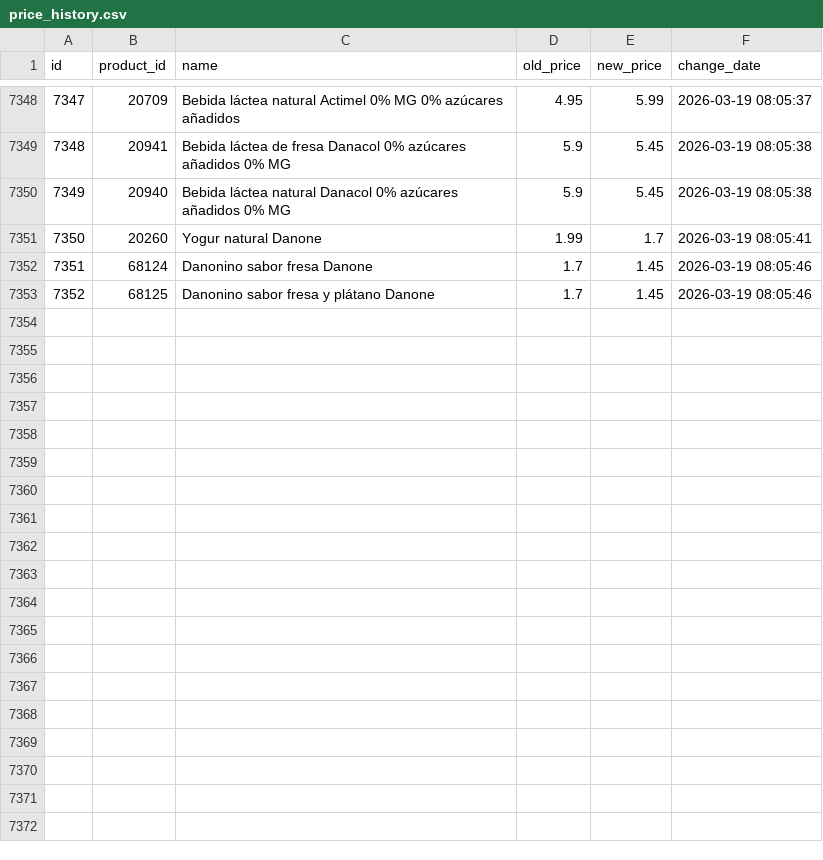
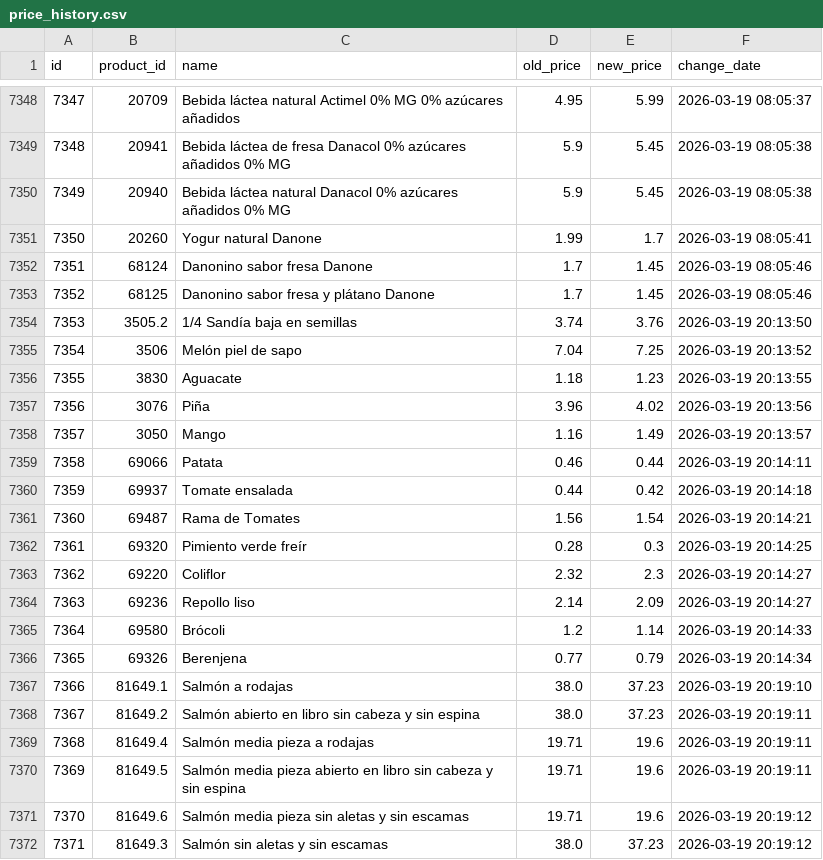
Before and after one commit to SergiSalas/mercadona-price-tracker, a CSV file: data_public/price_history.csv, drawn as a sheet; only a part is shown, gaps mark what is left out; the diff covers the shown part only; the diff names each change by its address in the sheet, - before the commit and + after, or states it on an @@ line.

```diff
--- a/data_public/price_history.csv
+++ b/data_public/price_history.csv
+row 7354: 7353 | 3505.2 | 1/4 Sandía baja en semillas | 3.74 | 3.76 | 2026-03-19 20:13:50
+row 7355: 7354 | 3506 | Melón piel de sapo | 7.04 | 7.25 | 2026-03-19 20:13:52
+row 7356: 7355 | 3830 | Aguacate | 1.18 | 1.23 | 2026-03-19 20:13:55
+row 7357: 7356 | 3076 | Piña | 3.96 | 4.02 | 2026-03-19 20:13:56
+row 7358: 7357 | 3050 | Mango | 1.16 | 1.49 | 2026-03-19 20:13:57
+row 7359: 7358 | 69066 | Patata | 0.46 | 0.44 | 2026-03-19 20:14:11
+row 7360: 7359 | 69937 | Tomate ensalada | 0.44 | 0.42 | 2026-03-19 20:14:18
+row 7361: 7360 | 69487 | Rama de Tomates | 1.56 | 1.54 | 2026-03-19 20:14:21
+row 7362: 7361 | 69320 | Pimiento verde freír | 0.28 | 0.3 | 2026-03-19 20:14:25
+row 7363: 7362 | 69220 | Coliflor | 2.32 | 2.3 | 2026-03-19 20:14:27
+row 7364: 7363 | 69236 | Repollo liso | 2.14 | 2.09 | 2026-03-19 20:14:27
+row 7365: 7364 | 69580 | Brócoli | 1.2 | 1.14 | 2026-03-19 20:14:33
+row 7366: 7365 | 69326 | Berenjena | 0.77 | 0.79 | 2026-03-19 20:14:34
+row 7367: 7366 | 81649.1 | Salmón a rodajas | 38.0 | 37.23 | 2026-03-19 20:19:10
+row 7368: 7367 | 81649.2 | Salmón abierto en libro sin cabeza y sin espina | 38.0 | 37.23 | 2026-03-19 20:19:11
+row 7369: 7368 | 81649.4 | Salmón media pieza a rodajas | 19.71 | 19.6 | 2026-03-19 20:19:11
+row 7370: 7369 | 81649.5 | Salmón media pieza abierto en libro sin cabeza y sin espina | 19.71 | 19.6 | 2026-03-19 20:19:11
+row 7371: 7370 | 81649.6 | Salmón media pieza sin aletas y sin escamas | 19.71 | 19.6 | 2026-03-19 20:19:12
+row 7372: 7371 | 81649.3 | Salmón sin aletas y sin escamas | 38.0 | 37.23 | 2026-03-19 20:19:12
```
Also changed, not shown: 14 added rows elsewhere in this file, data_public/products.csv, 1 other file.
